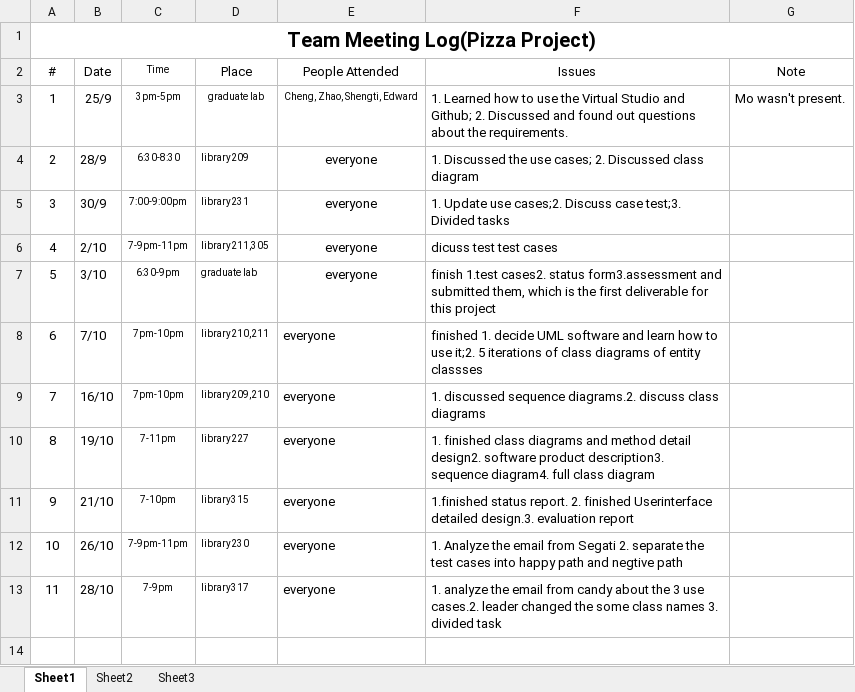
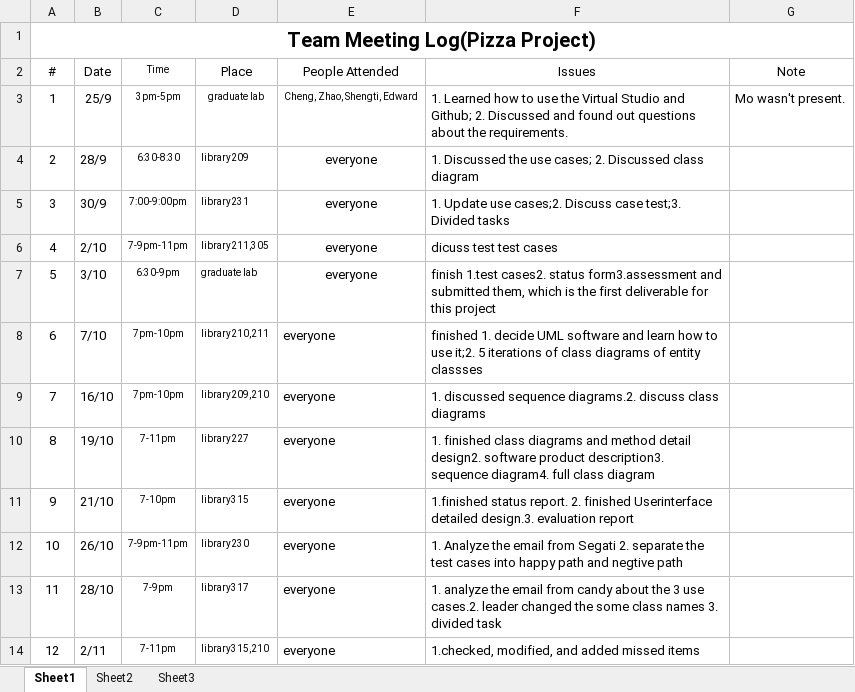
Before and after one commit to mndarren/Pizza, an Excel workbook: meetingLog.xlsx, sheet Sheet1, drawn as a sheet; values as stored, in another font and other column widths than the file's, no borders; the diff names each change by its address in the sheet, - before the commit and + after, or states it on an @@ line.

Commit message:
meeting log

```diff
--- a/meetingLog.xlsx (sheet Sheet1)
+++ b/meetingLog.xlsx (sheet Sheet1)
+row 14: 12 | 2/11 | 7-11pm | library315,210 | everyone | 1.checked, modified, and added missed items
```
Also changed, not shown: 1 other file.
